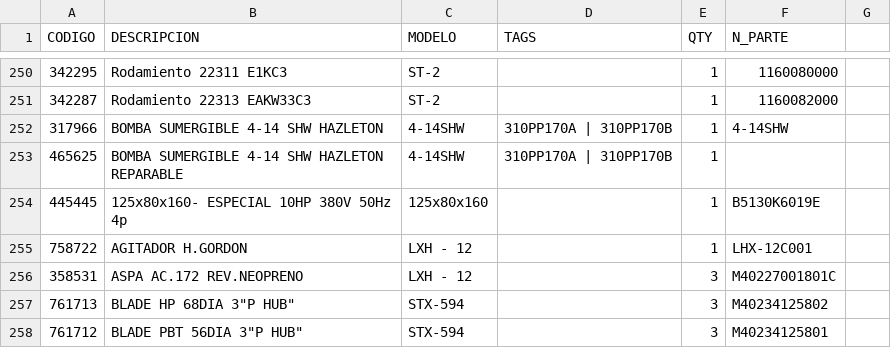
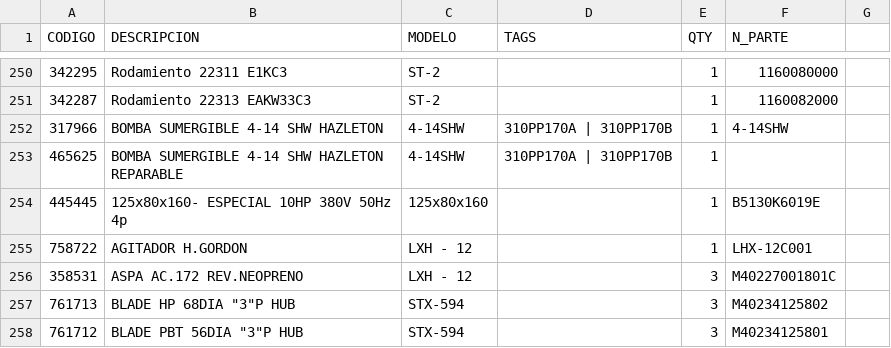
Before and after one commit to darkglow16-ship-it/innomotics-app, a CSV file: Listado_Repuestos_Equipos_Patache_CMDIC.csv, drawn as a sheet; only a part is shown, gaps mark what is left out.

Commit message:
Update Listado_Repuestos_Equipos_Patache_CMDIC.csv

```diff
--- a/Listado_Repuestos_Equipos_Patache_CMDIC.csv
+++ b/Listado_Repuestos_Equipos_Patache_CMDIC.csv
@@ -256,3 +256,3 @@ CODIGO,DESCRIPCION,MODELO,TAGS,QTY,N_PARTE
 358531,ASPA AC.172 REV.NEOPRENO,LXH - 12,,3,M40227001801C
-761713,"BLADE HP 68DIA "3"P HUB",STX-594,,3,M40234125802
-761712,"BLADE PBT 56DIA "3"P HUB",STX-594,,3,M40234125801
+761713,"BLADE HP 68DIA ""3""P HUB",STX-594,,3,M40234125802
+761712,"BLADE PBT 56DIA ""3""P HUB",STX-594,,3,M40234125801
```
